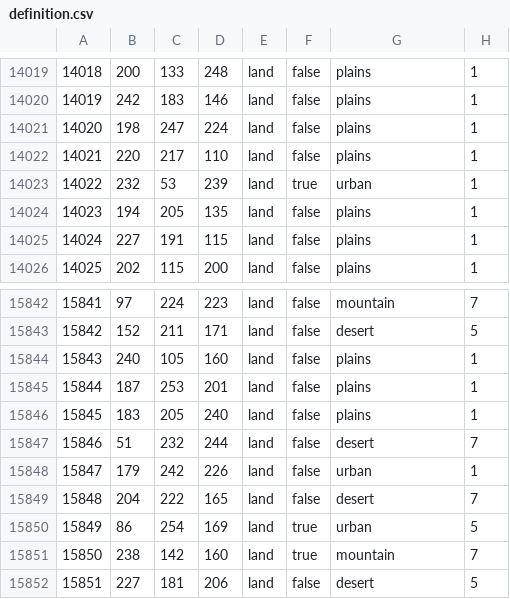
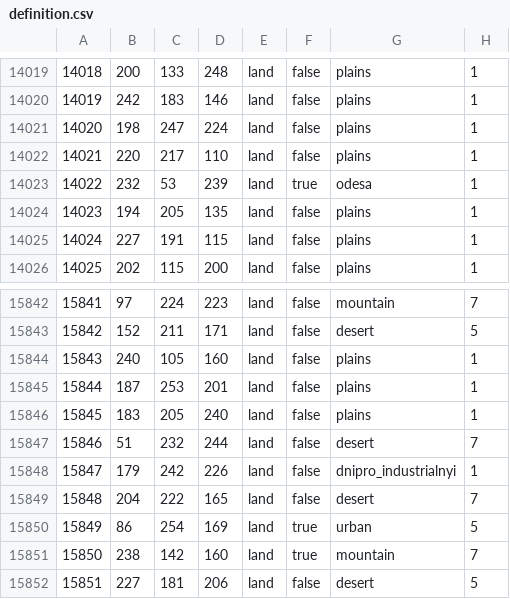
Before and after one commit to NoTimeToTalk1/Fire-of-Poltava, a CSV file: map/definition.csv, drawn as a sheet; only a part is shown, gaps mark what is left out; the diff covers the shown part only.

```diff
--- a/map/definition.csv
+++ b/map/definition.csv
@@ -14022,3 +14022,3 @@
 14021;220;217;110;land;false;plains;1
-14022;232;53;239;land;true;urban;1
+14022;232;53;239;land;true;odesa;1
 14023;194;205;135;land;false;plains;1
@@ -15847,3 +15847,3 @@
 15846;51;232;244;land;false;desert;7
-15847;179;242;226;land;false;urban;1
+15847;179;242;226;land;false;dnipro_industrialnyi;1
 15848;204;222;165;land;false;desert;7
```
Also changed, not shown: 10 edited cells elsewhere in this file, 24 other files.
